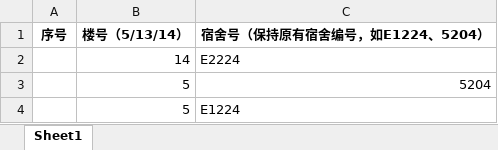
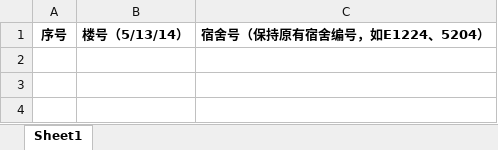
Before and after one commit to Yellow-Dress/TinyHeart, an Excel workbook: DormManagement/Server/download/DormTemplate.xlsx, sheet Sheet1, drawn as a sheet; values as stored, in another font and other column widths than the file's, no borders; the diff names each change by its address in the sheet, - before the commit and + after, or states it on an @@ line.

```diff
--- a/DormManagement/Server/download/DormTemplate.xlsx (sheet Sheet1)
+++ b/DormManagement/Server/download/DormTemplate.xlsx (sheet Sheet1)
-row 2:  | 14 | E2224
-row 3:  | 5 | 5204
-row 4:  | 5 | E1224
```
Also changed, not shown: DormManagement/Server/download/BedTemplate.xlsx, 9 other files.
